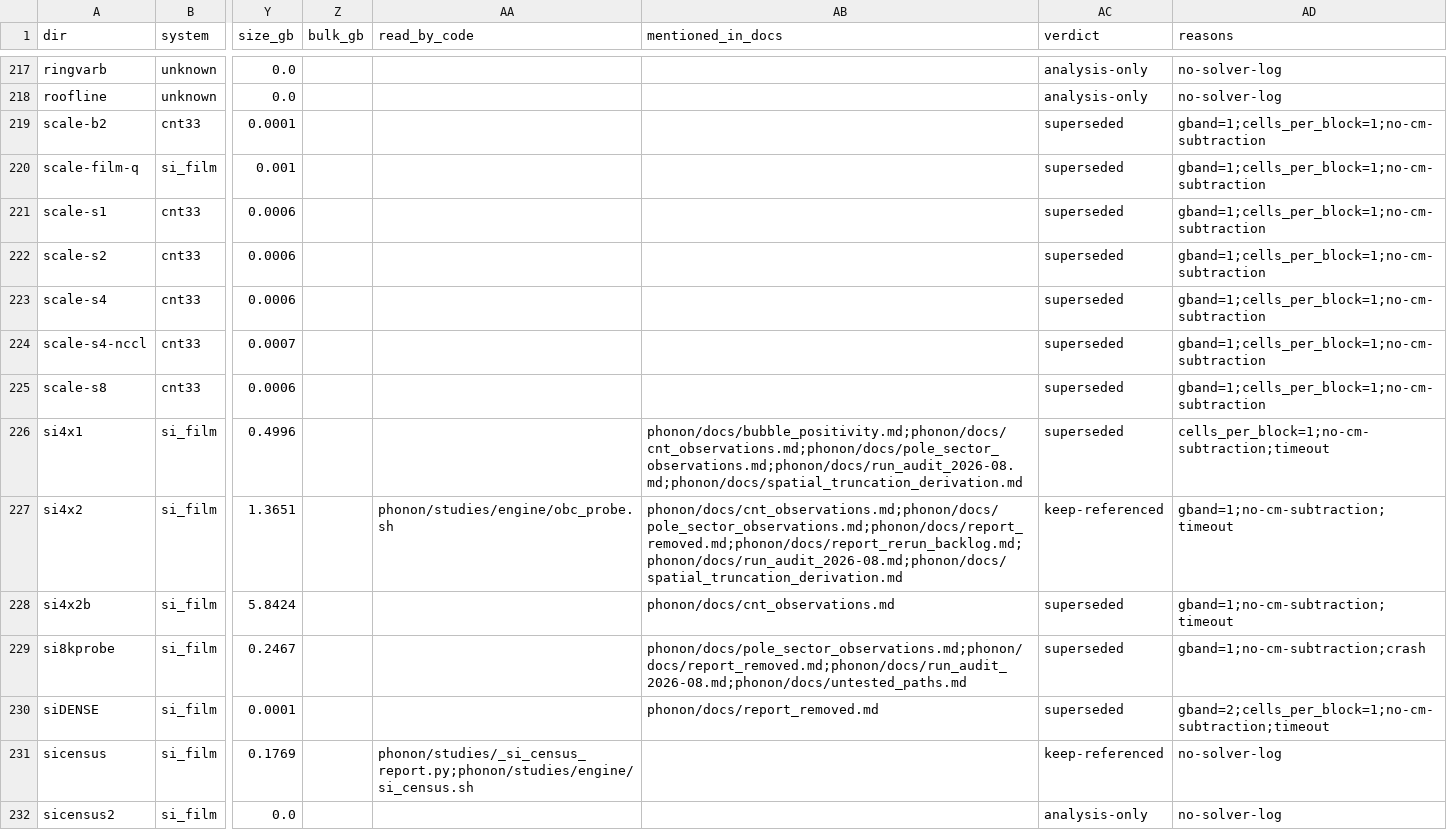
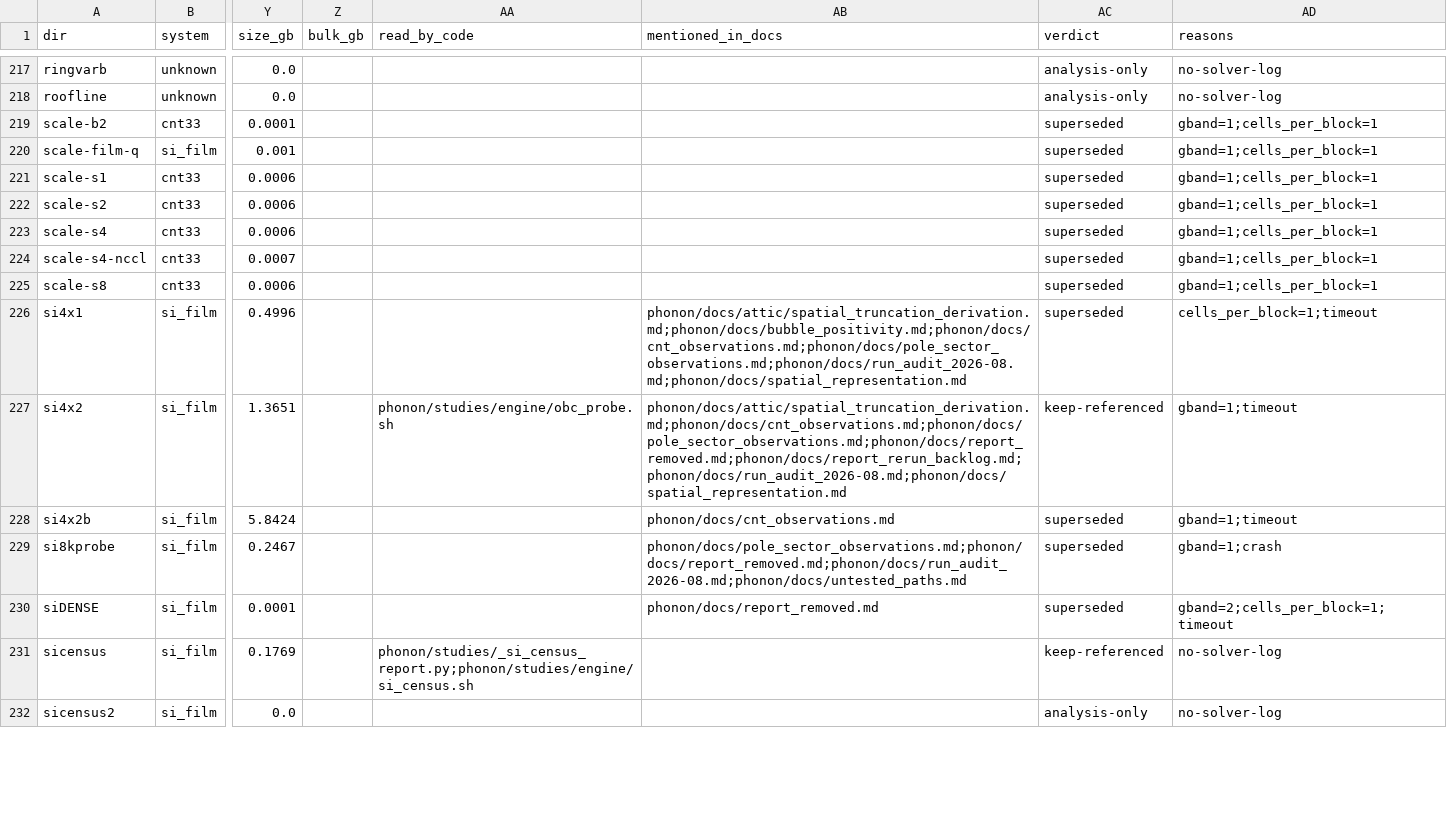
Before and after one commit to PaulFisch/quatrex, a CSV file: phonon/scripts/data/run_manifest_alps.csv, drawn as a sheet; only a part is shown, gaps mark what is left out; the diff covers the shown part only; the diff names each change by its address in the sheet, - before the commit and + after, or states it on an @@ line.

```diff
--- a/phonon/scripts/data/run_manifest_alps.csv
+++ b/phonon/scripts/data/run_manifest_alps.csv
-AD219:AD225 (reasons): gband=1;cells_per_block=1;no-cm-subtraction
+AD219:AD225 (reasons): gband=1;cells_per_block=1
-AB226 (mentioned_in_docs): phonon/docs/bubble_positivity.md;phonon/docs/cnt_observations.md;phonon/docs/pole_sector_observations.md;phonon/docs/run_audit_2026-08.md;phonon/docs/spatial_truncation_derivation.md
+AB226 (mentioned_in_docs): phonon/docs/attic/spatial_truncation_derivation.md;phonon/docs/bubble_positivity.md;phonon/docs/cnt_observations.md;phonon/docs/pole_sector_observations.md;phonon/docs/run_audit_2026-08.md;phonon/docs/spatial_representation.md
-AD226 (reasons): cells_per_block=1;no-cm-subtraction;timeout
+AD226 (reasons): cells_per_block=1;timeout
-AB227 (mentioned_in_docs): phonon/docs/cnt_observations.md;phonon/docs/pole_sector_observations.md;phonon/docs/report_removed.md;phonon/docs/report_rerun_backlog.md;phonon/docs/run_audit_2026-08.md;phonon/docs/spatial_truncation_derivation.md
+AB227 (mentioned_in_docs): phonon/docs/attic/spatial_truncation_derivation.md;phonon/docs/cnt_observations.md;phonon/docs/pole_sector_observations.md;phonon/docs/report_removed.md;phonon/docs/report_rerun_backlog.md;phonon/docs/run_audit_2026-08.md;phonon/docs/spatial_representation.md
-AD227:AD228 (reasons): gband=1;no-cm-subtraction;timeout
+AD227:AD228 (reasons): gband=1;timeout
-AD229 (reasons): gband=1;no-cm-subtraction;crash
+AD229 (reasons): gband=1;crash
-AD230 (reasons): gband=2;cells_per_block=1;no-cm-subtraction;timeout
+AD230 (reasons): gband=2;cells_per_block=1;timeout
```
Also changed, not shown: 178 edited cells elsewhere in this file, phonon/scripts/data/run_manifest_cluster.csv, phonon/scripts/data/run_manifest_studies_out.csv, 15 other files.
